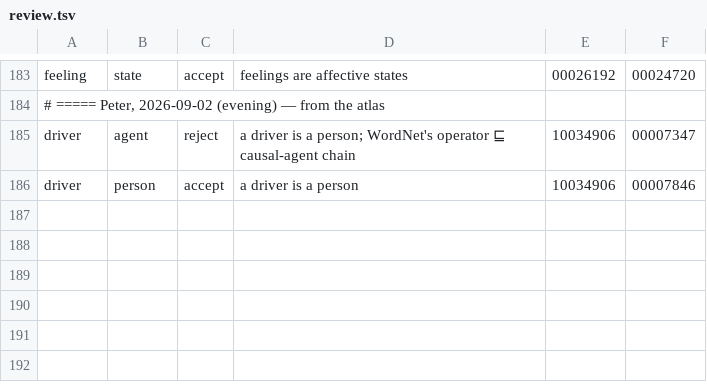
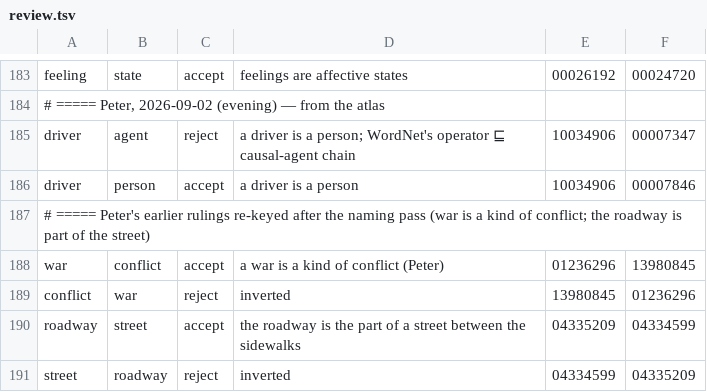
Before and after one commit to petfold/ontodag-core, a TSV file: align/review.tsv, drawn as a sheet; only a part is shown, gaps mark what is left out.

Commit message:
review: war ⊑ conflict and roadway ⊑ street re-keyed after the renames

```diff
--- a/align/review.tsv
+++ b/align/review.tsv
@@ -186 +186,6 @@ driver	agent	reject	a driver is a person; WordNet's operator ⊑ causal-agent ch
 driver	person	accept	a driver is a person	10034906	00007846
+# ===== Peter's earlier rulings re-keyed after the naming pass (war is a kind of conflict; the roadway is part of the street)
+war	conflict	accept	a war is a kind of conflict (Peter)	01236296	13980845
+conflict	war	reject	inverted	13980845	01236296
+roadway	street	accept	the roadway is the part of a street between the sidewalks	04335209	04334599
+street	roadway	reject	inverted	04334599	04335209
```
Also changed, not shown: build/evidence.tsv, build/queue.tsv, 1 other file.
